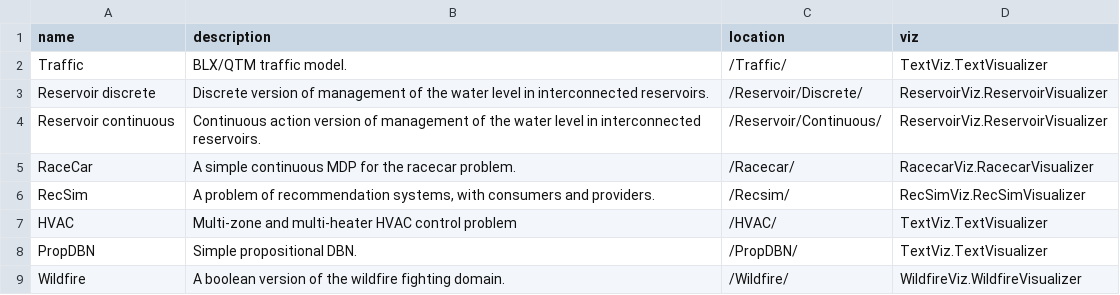
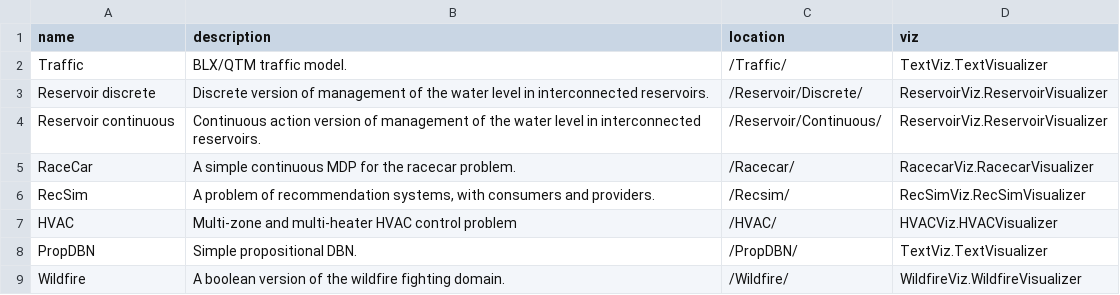
Before and after one commit to pyrddlgym-project/pyRDDLGym, a CSV file: pyRDDLGym/Examples/manifest.csv, drawn as a sheet; only a part is shown.

```diff
--- a/pyRDDLGym/Examples/manifest.csv
+++ b/pyRDDLGym/Examples/manifest.csv
@@ -6,3 +6,3 @@ RaceCar,A simple continuous MDP for the racecar problem.,/Racecar/,RacecarViz.Ra
 RecSim,"A problem of recommendation systems, with consumers and providers.",/Recsim/,RecSimViz.RecSimVisualizer
-HVAC,Multi-zone and multi-heater HVAC control problem,/HVAC/,TextViz.TextVisualizer
+HVAC,Multi-zone and multi-heater HVAC control problem,/HVAC/,HVACViz.HVACVisualizer
 PropDBN,Simple propositional DBN.,/PropDBN/,TextViz.TextVisualizer
```
Also changed, not shown: 5 other files.
